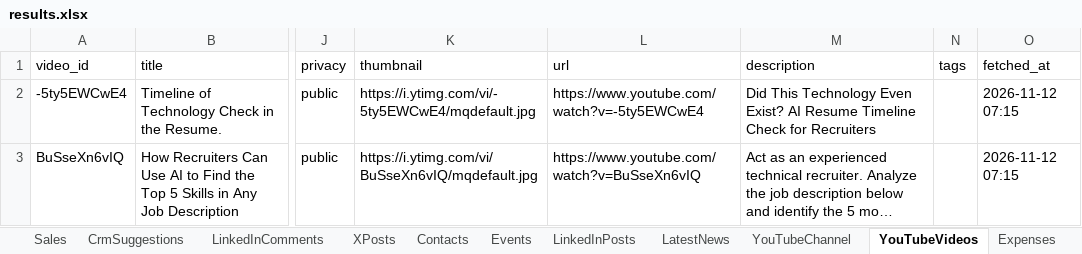
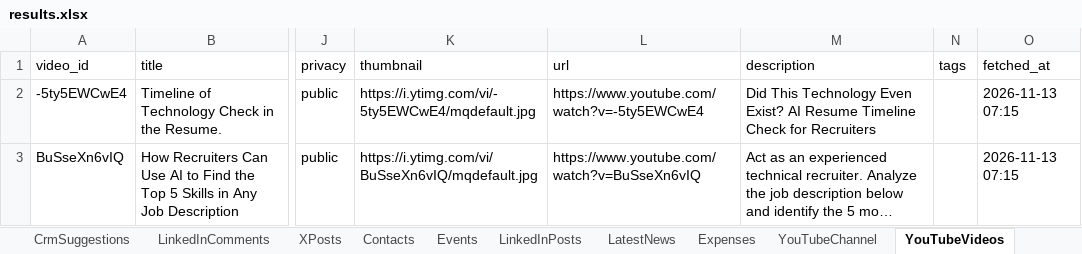
Before and after one commit to arbrainbolt-sudo/contact-agent, an Excel workbook: results.xlsx, sheet YouTubeVideos, drawn as a sheet; only a part is shown, gaps mark what is left out; long unchanged cells end in …; values as stored, in another font and other column widths than the file's, no borders; the diff names each change by its address in the sheet, - before the commit and + after, or states it on an @@ line.

```diff
--- a/results.xlsx (sheet YouTubeVideos)
+++ b/results.xlsx (sheet YouTubeVideos)
@@ sheet tab order changed: CrmSuggestions | LinkedInComments | XPosts | Contacts | Events | LinkedInPosts | LatestNews | Expenses | YouTubeChannel | YouTubeVideos @@
-O2:O3 (fetched_at): 2026-11-12 07:15
+O2:O3 (fetched_at): 2026-11-13 07:15
```
Also changed, not shown: sheet Expenses, sheet YouTubeChannel, results_backup.xlsx, 4 other files.
